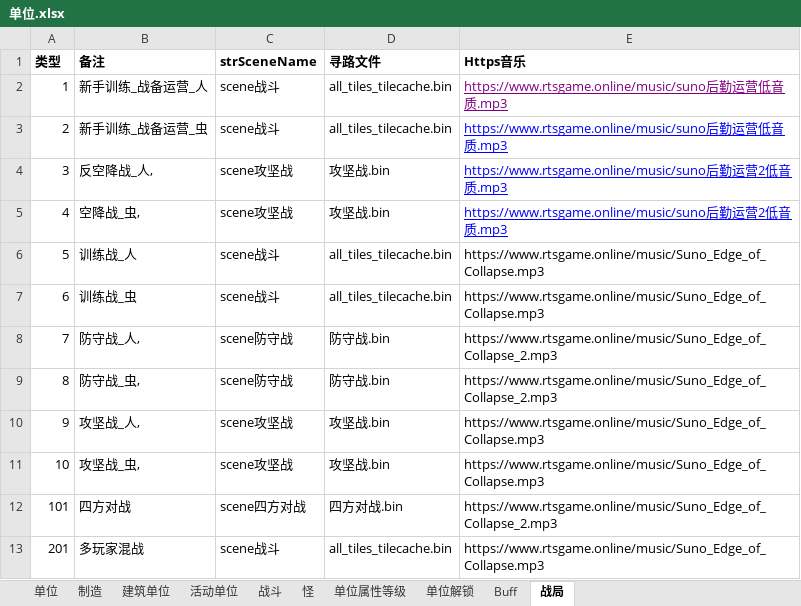
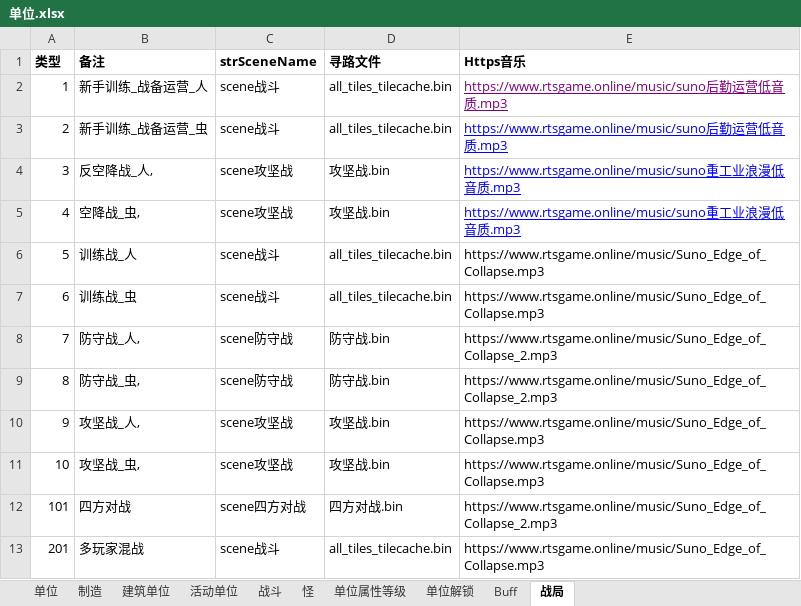
Before and after one commit to 544898458/Iocp20Coroutine, an Excel workbook: Iocp20Coroutine/表/单位.xlsx, sheet 战局, drawn as a sheet; values as stored, in another font and other column widths than the file's, no borders; the diff names each change by its address in the sheet, - before the commit and + after, or states it on an @@ line.

```diff
--- a/Iocp20Coroutine/表/单位.xlsx (sheet 战局)
+++ b/Iocp20Coroutine/表/单位.xlsx (sheet 战局)
-E4:E5 (Https音乐): https://www.rtsgame.online/music/suno后勤运营2低音…
+E4:E5 (Https音乐): https://www.rtsgame.online/music/suno重工业浪漫低音…
```
Also changed, not shown: 1 other file.
